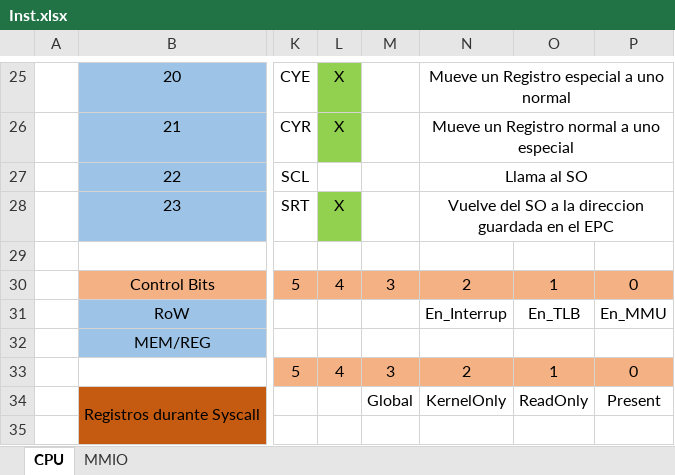
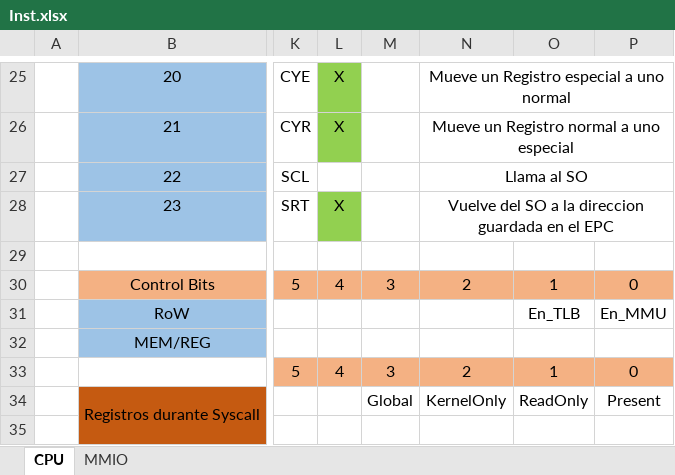
Before and after one commit to Licha-M/Procesador-32-bits, an Excel workbook: Inst.xlsx, sheet CPU, drawn as a sheet; only a part is shown, gaps mark what is left out; values as stored, in another font and other column widths than the file's, no borders; the diff names each change by its address in the sheet, - before the commit and + after, or states it on an @@ line.

```diff
--- a/Inst.xlsx (sheet CPU)
+++ b/Inst.xlsx (sheet CPU)
-N31: En_Interrup
+N31: (empty)
```
Also changed, not shown: 8 other files.
